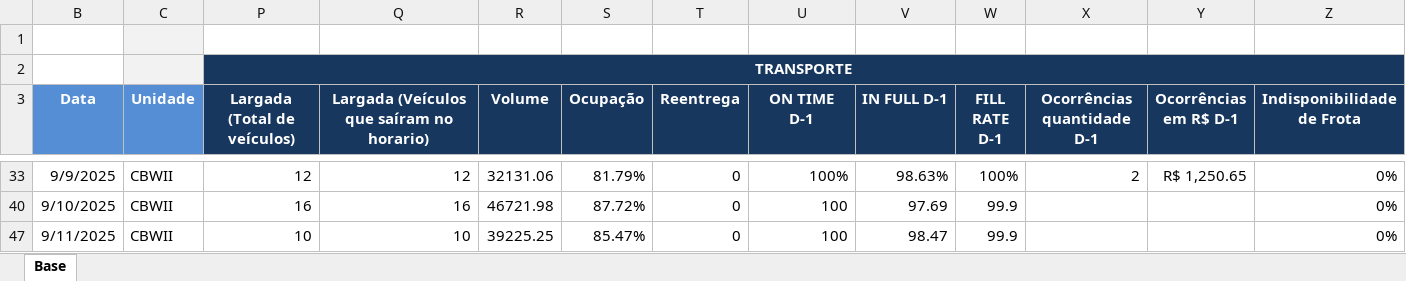
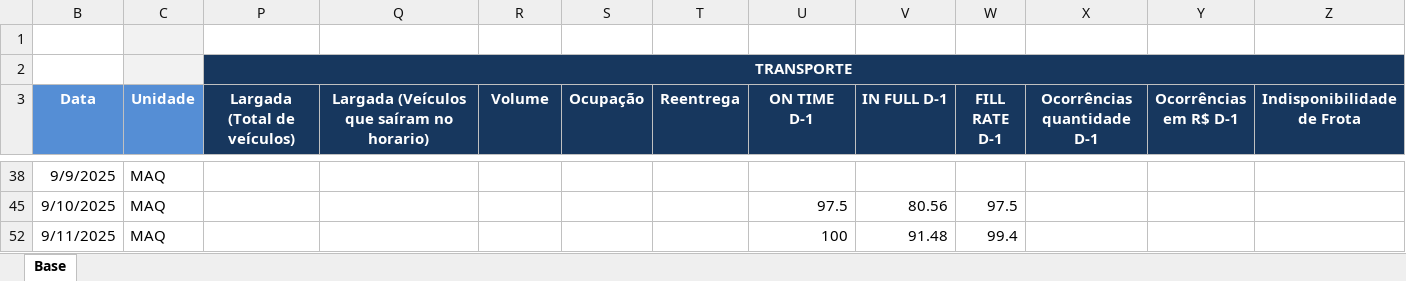
Before and after one commit to superfriokpis/catering, an Excel workbook: data/BI Operacional_Catering.xlsx, sheet Base, drawn as a sheet; only a part is shown, gaps mark what is left out; values as stored, in another font and other column widths than the file's, no borders; charts and pictures not drawn; addresses are those after the commit; the diff covers the shown part only; the diff names each change by its address in the sheet, - before the commit and + after, or states it on an @@ line.

```diff
--- a/data/BI Operacional_Catering.xlsx (sheet Base)
+++ b/data/BI Operacional_Catering.xlsx (sheet Base)
-C38 (Unidade): CBWII
+C38 (Unidade): MAQ
-P38 (Largada (Total de veículos)): 12
+P38 (Largada (Total de veículos)): (empty)
-Q38: 12
+Q38: (empty)
-R38 (Volume): 32131.06
+R38 (Volume): (empty)
-S38 (Ocupação): 81.79%
+S38 (Ocupação): (empty)
-T38 (Reentrega): 0
+T38 (Reentrega): (empty)
-U38 (ON TIME D-1): 100%
+U38 (ON TIME D-1): (empty)
-V38 (IN FULL D-1): 98.63%
+V38 (IN FULL D-1): (empty)
-W38 (FILL RATE D-1): 100%
+W38 (FILL RATE D-1): (empty)
-X38 (Ocorrências quantidade D-1): 2
+X38 (Ocorrências quantidade D-1): (empty)
-Y38 (Ocorrências em R$ D-1): R$ 1,250.65
+Y38 (Ocorrências em R$ D-1): (empty)
-Z38 (Indisponibilidade de Frota): 0%
+Z38 (Indisponibilidade de Frota): (empty)
-C45 (Unidade): CBWII
+C45 (Unidade): MAQ
-P45 (Largada (Total de veículos)): 16
+P45 (Largada (Total de veículos)): (empty)
-Q45: 16
+Q45: (empty)
-R45 (Volume): 46721.98
+R45 (Volume): (empty)
-S45 (Ocupação): 87.72%
+S45 (Ocupação): (empty)
-T45 (Reentrega): 0
+T45 (Reentrega): (empty)
-U45 (ON TIME D-1): 100
+U45 (ON TIME D-1): 97.5
-V45 (IN FULL D-1): 97.69
+V45 (IN FULL D-1): 80.56
-W45 (FILL RATE D-1): 99.9
+W45 (FILL RATE D-1): 97.5
-Z45 (Indisponibilidade de Frota): 0%
+Z45 (Indisponibilidade de Frota): (empty)
-C52 (Unidade): CBWII
+C52 (Unidade): MAQ
-P52 (Largada (Total de veículos)): 10
+P52 (Largada (Total de veículos)): (empty)
-Q52: 10
+Q52: (empty)
-R52 (Volume): 39225.25
+R52 (Volume): (empty)
-S52 (Ocupação): 85.47%
+S52 (Ocupação): (empty)
-T52 (Reentrega): 0
+T52 (Reentrega): (empty)
-V52 (IN FULL D-1): 98.47
+V52 (IN FULL D-1): 91.48
-W52 (FILL RATE D-1): 99.9
+W52 (FILL RATE D-1): 99.4
-Z52 (Indisponibilidade de Frota): 0%
+Z52 (Indisponibilidade de Frota): (empty)
```
Also changed, not shown: 144 edited cells elsewhere in this sheet, hidden cells.
